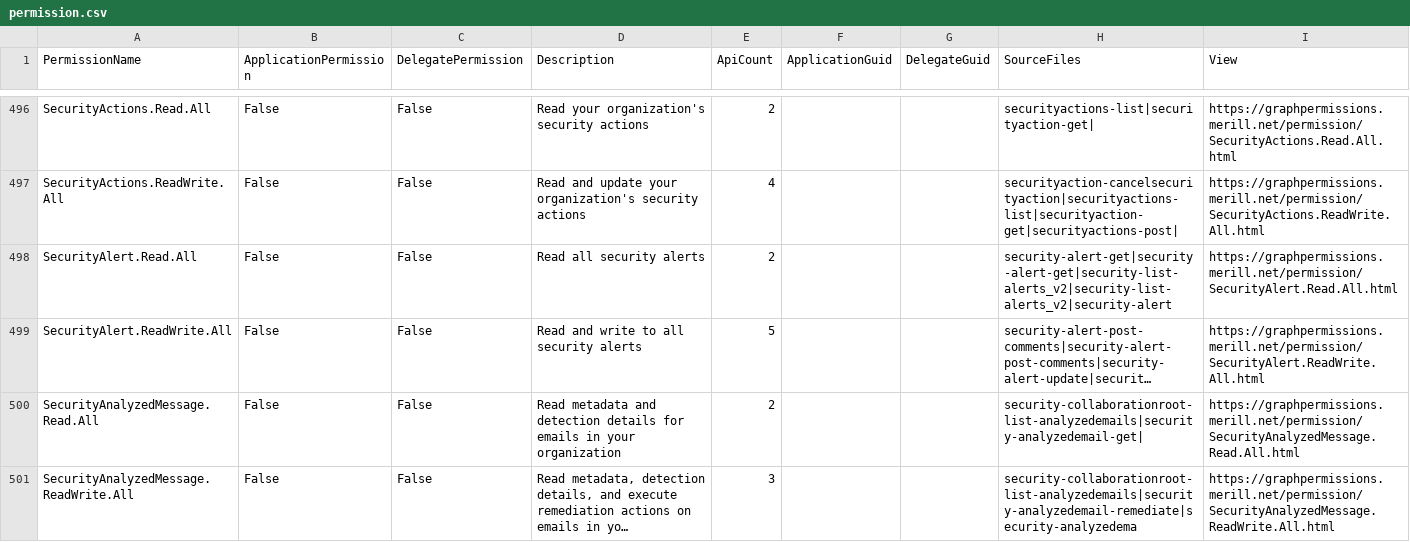
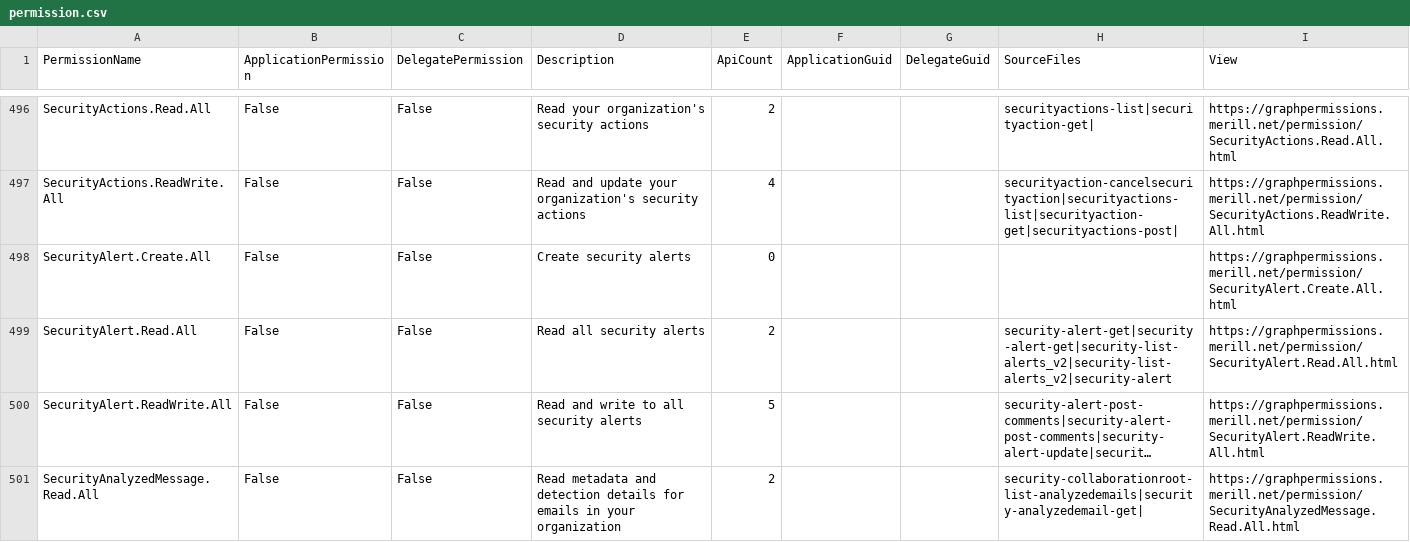
Before and after one commit to merill/graph-permissions-explorer, a CSV file: site/permission.csv, drawn as a sheet; only a part is shown, gaps mark what is left out; the shorter side is filled out with more unchanged rows; long unchanged cells end in …; the diff names each change by its address in the sheet, - before the commit and + after, or states it on an @@ line.

```diff
--- a/site/permission.csv
+++ b/site/permission.csv
+row 498: SecurityAlert.Create.All | False | False | Create security alerts | 0 |  |  |  | https://graphpermissions.merill.net/permission/SecurityAlert.Create.All.html
```
Also changed, not shown: 6 other files.
